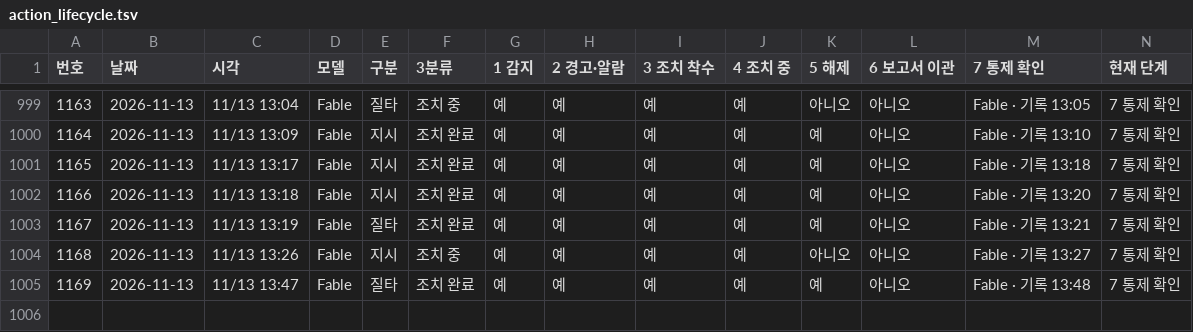
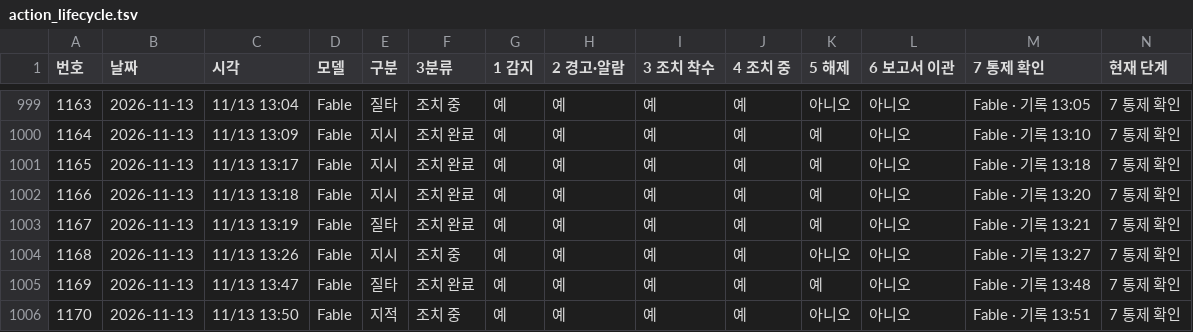
Before and after one commit to Kimsoowhan/hiven-ai-site, a TSV file: cowork/ctl/action_lifecycle.tsv, drawn as a sheet; only a part is shown, gaps mark what is left out; the diff names each change by its address in the sheet, - before the commit and + after, or states it on an @@ line.

```diff
--- a/cowork/ctl/action_lifecycle.tsv
+++ b/cowork/ctl/action_lifecycle.tsv
+row 1006: 1170 | 2026-11-13 | 11/13 13:50 | Fable | 지적 | 조치 중 | 예 | 예 | 예 | 예 | 아니오 | 아니오 | Fable · 기록 13:51 | 7 통제 확인
```
Also changed, not shown: cowork/ctl/agent_usage.tsv, cowork/ctl/ceo_orders_index.tsv, 6 other files.
